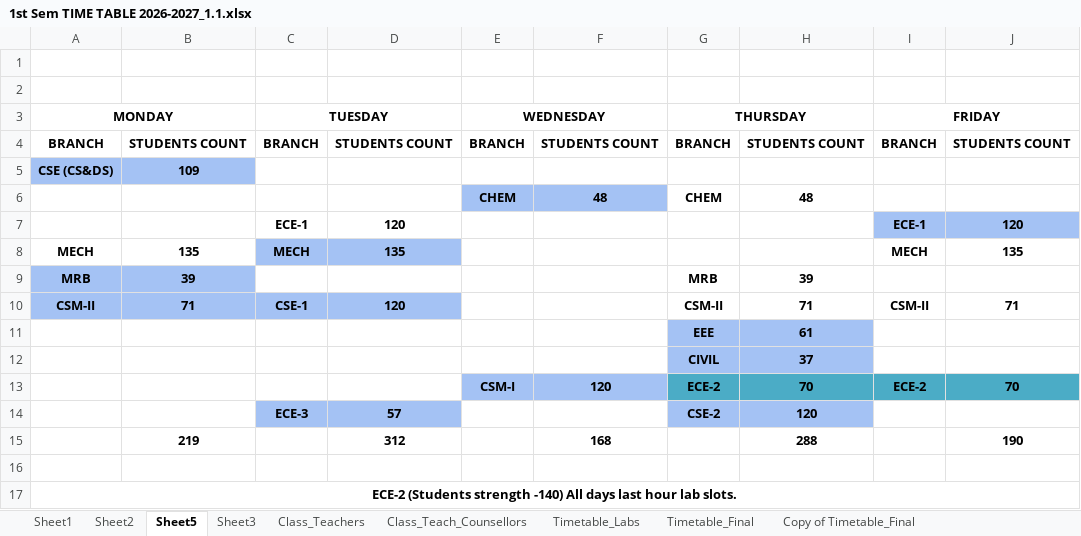
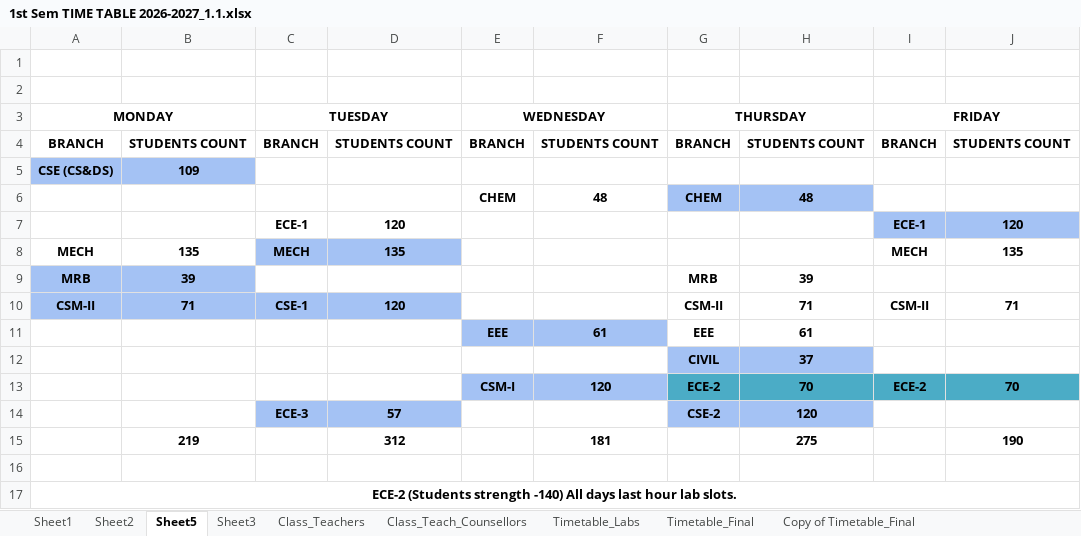
Before and after one commit to saran-neralla7/tt-analytics, an Excel workbook: timetables/1st Sem TIME TABLE 2026-2027_1.1.xlsx, sheet Sheet5, drawn as a sheet; values as stored, in another font and other column widths than the file's, no borders; charts and pictures not drawn; the diff names each change by its address in the sheet, - before the commit and + after, or states it on an @@ line.

```diff
--- a/timetables/1st Sem TIME TABLE 2026-2027_1.1.xlsx (sheet Sheet5)
+++ b/timetables/1st Sem TIME TABLE 2026-2027_1.1.xlsx (sheet Sheet5)
-E6:F6 fill: #A4C2F4
+E6:F6 fill: none
-G6:H6 fill: none
+G6:H6 fill: #A4C2F4
-E11 (WEDNESDAY): (empty)
+E11 (WEDNESDAY): EEE
-E11:F11 fill: none
+E11:F11 fill: #A4C2F4
-F11: (empty)
+F11: 61
-G11:H11 fill: #A4C2F4
+G11:H11 fill: none
-F15: 168
+F15: 181
-H15: 288
+H15: 275
```
Also changed, not shown: sheet Timetable_Final, hidden cells, 1 other file.
